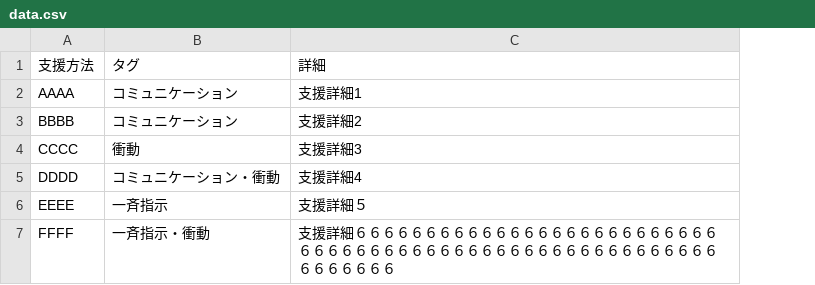
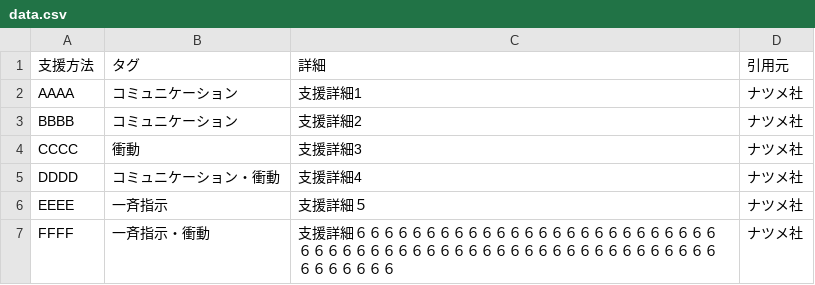
Before and after one commit to takuya-a1/js, a CSV file: data.csv, drawn as a sheet; the diff names each change by its address in the sheet, - before the commit and + after, or states it on an @@ line.

Commit message:
Update data.csv

```diff
--- a/data.csv
+++ b/data.csv
+column D (引用元), rows 2-7: all ナツメ社
```
